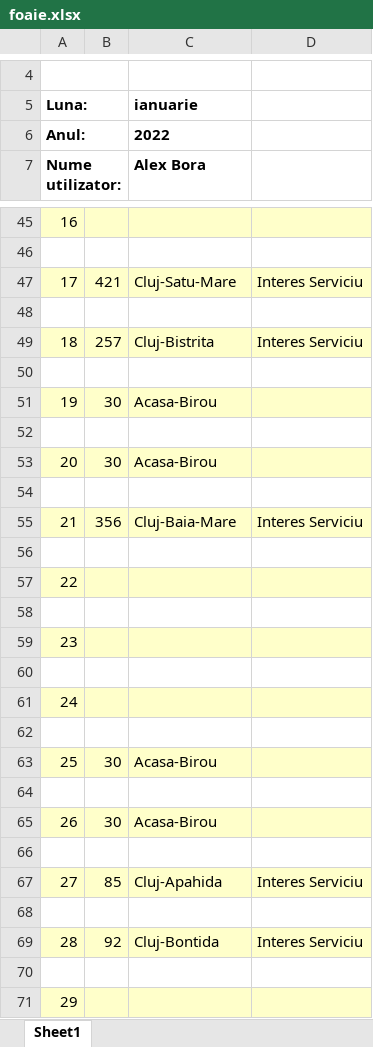
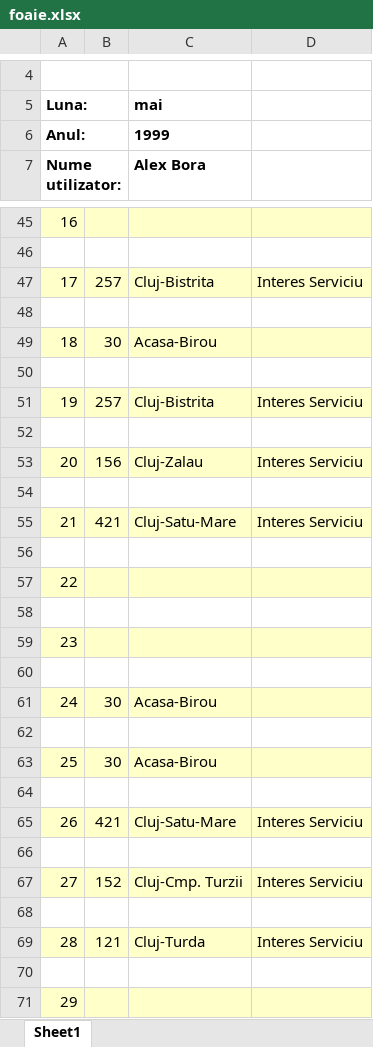
Before and after one commit to alexbora/parcurs, an Excel workbook: foaie.xlsx, sheet Sheet1, drawn as a sheet; only a part is shown, gaps mark what is left out; values as stored, in another font and other column widths than the file's, no borders; charts and pictures not drawn; removed rows and columns are numbered as before the commit, all else as after; the diff covers the shown part only; the diff names each change by its address in the sheet, - before the commit and + after, or states it on an @@ line.

```diff
--- a/foaie.xlsx (sheet Sheet1)
+++ b/foaie.xlsx (sheet Sheet1)
-C5: ianuarie
+C5: mai
-C6 (mai): 2022
+C6 (mai): 1999
-B47: 421
+B47: 257
-C47 (mai): Cluj-Satu-Mare
+C47 (mai): Cluj-Bistrita
-B49: 257
+B49: 30
-C49 (mai): Cluj-Bistrita
+C49 (mai): Acasa-Birou
-D49: Interes Serviciu
+D49: (empty)
-B51: 30
+B51: 257
-C51 (mai): Acasa-Birou
+C51 (mai): Cluj-Bistrita
-D51: (empty)
+D51: Interes Serviciu
-row 53: 20 | 30 | Acasa-Birou
+row 53: 20 | 156 | Cluj-Zalau | Interes Serviciu
-B55: 356
+B55: 421
-C55 (mai): Cluj-Baia-Mare
+C55 (mai): Cluj-Satu-Mare
-B61: (empty)
+B61: 30
-C61 (mai): (empty)
+C61 (mai): Acasa-Birou
-row 65: 26 | 30 | Acasa-Birou
+row 65: 26 | 421 | Cluj-Satu-Mare | Interes Serviciu
-B67: 85
+B67: 152
-C67 (mai): Cluj-Apahida
+C67 (mai): Cluj-Cmp. Turzii
-B69: 92
+B69: 121
-C69 (mai): Cluj-Bontida
+C69 (mai): Cluj-Turda
```
Also changed, not shown: 5 added rows, 5 removed rows and 18 edited cells elsewhere in this sheet, charts or pictures, 2 other files.
